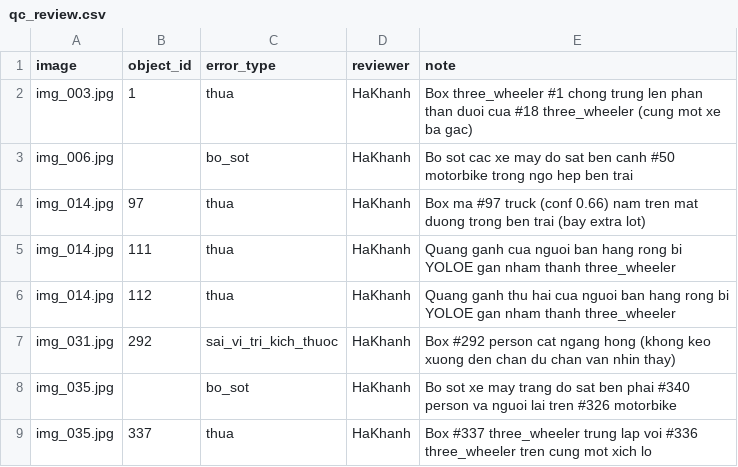
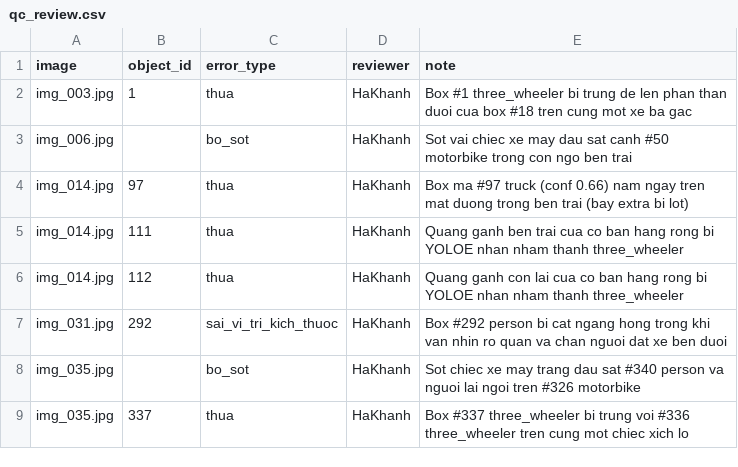
Before and after one commit to Ngunhcho7654/K5-L23-DAY08-2A202603221-HaKhanh-AIPrelabel, a CSV file: submission/qc/qc_review.csv, drawn as a sheet.

```diff
--- a/submission/qc/qc_review.csv
+++ b/submission/qc/qc_review.csv
@@ -1,9 +1,9 @@
 image,object_id,error_type,reviewer,note
-img_003.jpg,1,thua,HaKhanh,"Box three_wheeler #1 chong trung len phan than duoi cua #18 three_wheeler (cung mot xe ba gac)"
-img_006.jpg,,bo_sot,HaKhanh,"Bo sot cac xe may do sat ben canh #50 motorbike trong ngo hep ben trai"
-img_014.jpg,97,thua,HaKhanh,"Box ma #97 truck (conf 0.66) nam tren mat duong trong ben trai (bay extra lot)"
-img_014.jpg,111,thua,HaKhanh,"Quang ganh cua nguoi ban hang rong bi YOLOE gan nham thanh three_wheeler"
-img_014.jpg,112,thua,HaKhanh,"Quang ganh thu hai cua nguoi ban hang rong bi YOLOE gan nham thanh three_wheeler"
-img_031.jpg,292,sai_vi_tri_kich_thuoc,HaKhanh,"Box #292 person cat ngang hong (khong keo xuong den chan du chan van nhin thay)"
-img_035.jpg,,bo_sot,HaKhanh,"Bo sot xe may trang do sat ben phai #340 person va nguoi lai tren #326 motorbike"
-img_035.jpg,337,thua,HaKhanh,"Box #337 three_wheeler trung lap voi #336 three_wheeler tren cung mot xich lo"
+img_003.jpg,1,thua,HaKhanh,"Box #1 three_wheeler bi trung de len phan than duoi cua box #18 tren cung mot xe ba gac"
+img_006.jpg,,bo_sot,HaKhanh,"Sot vai chiec xe may dau sat canh #50 motorbike trong con ngo ben trai"
+img_014.jpg,97,thua,HaKhanh,"Box ma #97 truck (conf 0.66) nam ngay tren mat duong trong ben trai (bay extra bi lot)"
+img_014.jpg,111,thua,HaKhanh,"Quang ganh ben trai cua co ban hang rong bi YOLOE nhan nham thanh three_wheeler"
+img_014.jpg,112,thua,HaKhanh,"Quang ganh con lai cua co ban hang rong bi YOLOE nhan nham thanh three_wheeler"
+img_031.jpg,292,sai_vi_tri_kich_thuoc,HaKhanh,"Box #292 person bi cat ngang hong trong khi van nhin ro quan va chan nguoi dat xe ben duoi"
+img_035.jpg,,bo_sot,HaKhanh,"Sot chiec xe may trang dau sat #340 person va nguoi lai ngoi tren #326 motorbike"
+img_035.jpg,337,thua,HaKhanh,"Box #337 three_wheeler bi trung voi #336 three_wheeler tren cung mot chiec xich lo"
```
Also changed, not shown: submission/model_log.csv, submission/qc/calibration_decisions.csv, 3 other files.
